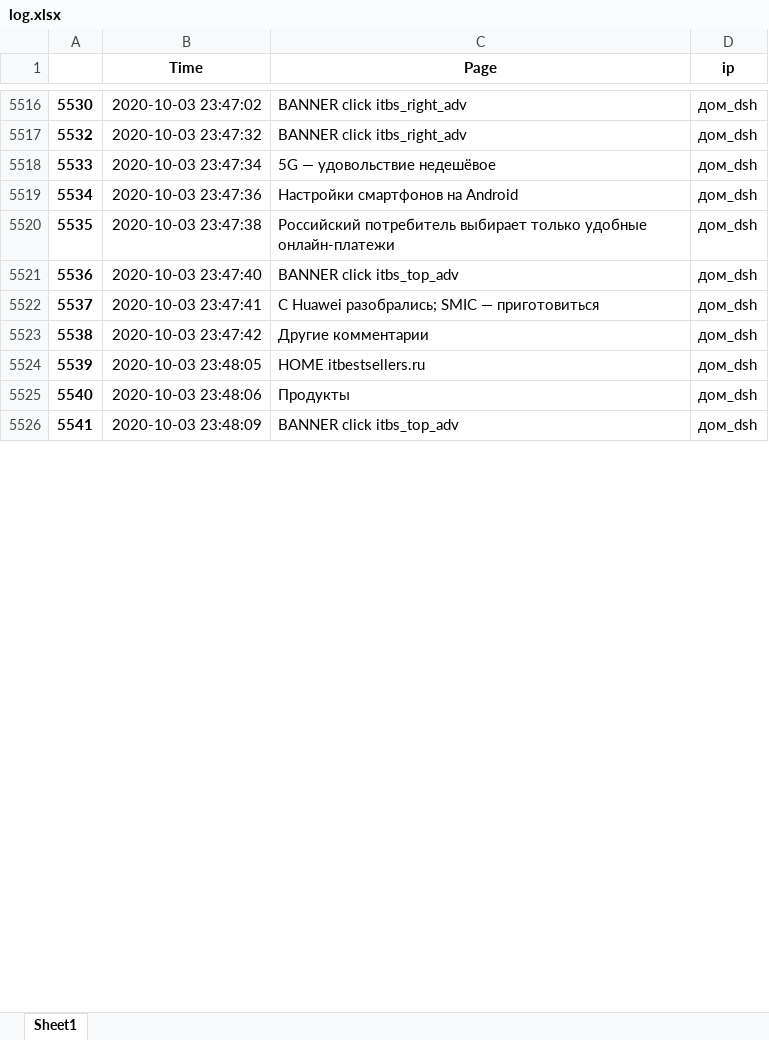
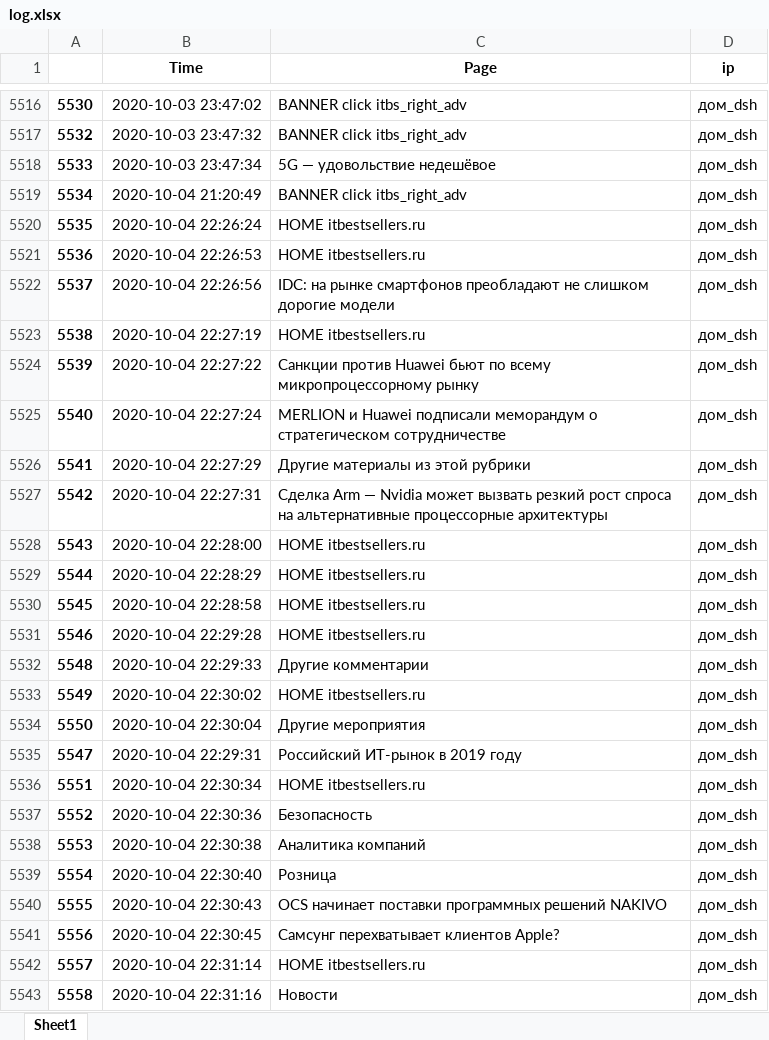
Before and after one commit to shulya403/itbestsellers_clicker, an Excel workbook: log.xlsx, sheet Sheet1, drawn as a sheet; only a part is shown, gaps mark what is left out; values as stored, in another font and other column widths than the file's, no borders; removed rows and columns are numbered as before the commit, all else as after; the diff covers the shown part only; the diff names each change by its address in the sheet, - before the commit and + after, or states it on an @@ line.

```diff
--- a/log.xlsx (sheet Sheet1)
+++ b/log.xlsx (sheet Sheet1)
-row 5519: 5534 | 2020-10-03 23:47:36 | Настройки смартфонов на Android | дом_dsh
-row 5520: 5535 | 2020-10-03 23:47:38 | Российский потребитель выбирает только удобные онлайн-платежи | дом_dsh
@@ column A renumbered between rows 5519 and 5611 @@
-B5519 (Time): 2020-10-03 23:47:40
+B5519 (Time): 2020-10-04 21:20:49
-C5519 (Page): BANNER click itbs_top_adv
+C5519 (Page): BANNER click itbs_right_adv
+row 5520: 5535 | 2020-10-04 22:26:24 | HOME itbestsellers.ru | дом_dsh
+row 5521: 5536 | 2020-10-04 22:26:53 | HOME itbestsellers.ru | дом_dsh
+row 5522: 5537 | 2020-10-04 22:26:56 | IDC: на рынке смартфонов преобладают не слишком дорогие модели | дом_dsh
+row 5523: 5538 | 2020-10-04 22:27:19 | HOME itbestsellers.ru | дом_dsh
+row 5524: 5539 | 2020-10-04 22:27:22 | Санкции против Huawei бьют по всему микропроцессорному рынку | дом_dsh
-B5525 (Time): 2020-10-03 23:47:41
+B5525 (Time): 2020-10-04 22:27:24
-C5525 (Page): С Huawei разобрались; SMIC — приготовиться
+C5525 (Page): MERLION и Huawei подписали меморандум о стратегическом сотрудничестве
+row 5526: 5541 | 2020-10-04 22:27:29 | Другие материалы из этой рубрики | дом_dsh
+row 5527: 5542 | 2020-10-04 22:27:31 | Сделка Arm — Nvidia может вызвать резкий рост спроса на альтернативные процессорные архитектуры | дом_dsh
+row 5528: 5543 | 2020-10-04 22:28:00 | HOME itbestsellers.ru | дом_dsh
+row 5529: 5544 | 2020-10-04 22:28:29 | HOME itbestsellers.ru | дом_dsh
+row 5530: 5545 | 2020-10-04 22:28:58 | HOME itbestsellers.ru | дом_dsh
+row 5531: 5546 | 2020-10-04 22:29:28 | HOME itbestsellers.ru | дом_dsh
-B5532 (Time): 2020-10-03 23:47:42
+B5532 (Time): 2020-10-04 22:29:33
+row 5533: 5549 | 2020-10-04 22:30:02 | HOME itbestsellers.ru | дом_dsh
+row 5534: 5550 | 2020-10-04 22:30:04 | Другие мероприятия | дом_dsh
+row 5535: 5547 | 2020-10-04 22:29:31 | Российский ИТ-рынок в 2019 году | дом_dsh
-B5536 (Time): 2020-10-03 23:48:05
+B5536 (Time): 2020-10-04 22:30:34
-B5537 (Time): 2020-10-03 23:48:06
+B5537 (Time): 2020-10-04 22:30:36
-C5537 (Page): Продукты
+C5537 (Page): Безопасность
-B5538 (Time): 2020-10-03 23:48:09
+B5538 (Time): 2020-10-04 22:30:38
-C5538 (Page): BANNER click itbs_top_adv
+C5538 (Page): Аналитика компаний
+row 5539: 5554 | 2020-10-04 22:30:40 | Розница | дом_dsh
+row 5540: 5555 | 2020-10-04 22:30:43 | OCS начинает поставки программных решений NAKIVO | дом_dsh
+row 5541: 5556 | 2020-10-04 22:30:45 | Самсунг перехватывает клиентов Apple? | дом_dsh
+row 5542: 5557 | 2020-10-04 22:31:14 | HOME itbestsellers.ru | дом_dsh
+row 5543: 5558 | 2020-10-04 22:31:16 | Новости | дом_dsh
```
Also changed, not shown: 140 added rows and 12 edited cells elsewhere in this sheet, 1 other file.
